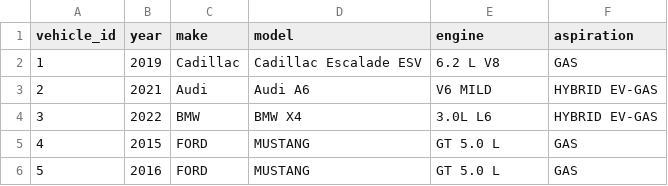
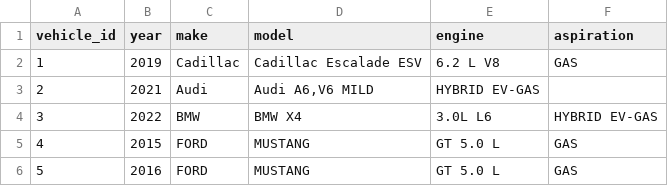
Before and after one commit to nalbarr/vehicles-data, a CSV file: data/vehicles.csv, drawn as a sheet; the diff names each change by its address in the sheet, - before the commit and + after, or states it on an @@ line.

Commit message:
NA. More data prep. Fixing entity descriptions.

```diff
--- a/data/vehicles.csv
+++ b/data/vehicles.csv
-D3 (model): Audi A6
+D3 (model): Audi A6,V6 MILD
-E3 (engine): V6 MILD
+E3 (engine): HYBRID EV-GAS
-F3 (aspiration): HYBRID EV-GAS
+F3 (aspiration): (empty)
```
Also changed, not shown: data/parts.csv.
